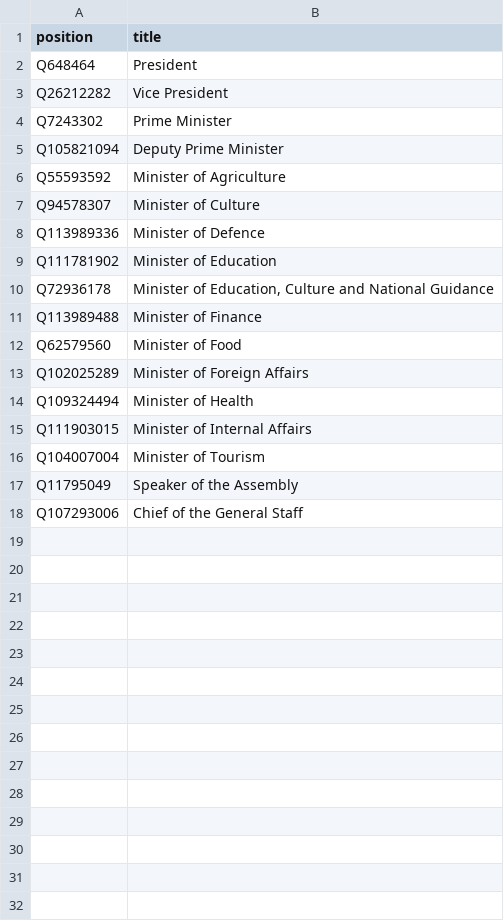
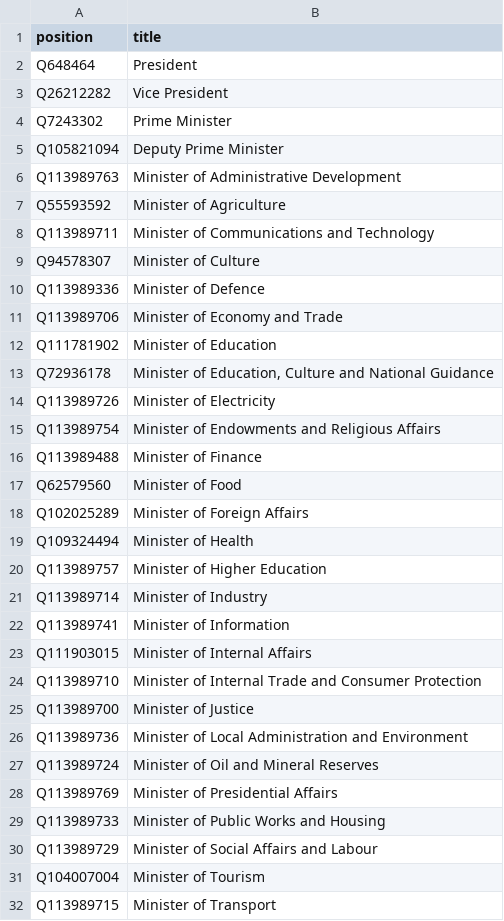
Before and after one commit to every-politician-scrapers/syria, a CSV file: wikidata/wanted-positions.csv, drawn as a sheet; only a part is shown; the shorter side is filled out with more unchanged rows; the diff covers the shown part only; the diff names each change by its address in the sheet, - before the commit and + after, or states it on an @@ line.

Commit message:
add more positions

```diff
--- a/wikidata/wanted-positions.csv
+++ b/wikidata/wanted-positions.csv
+row 6: Q113989763 | Minister of Administrative Development
+row 8: Q113989711 | Minister of Communications and Technology
+row 11: Q113989706 | Minister of Economy and Trade
+row 14: Q113989726 | Minister of Electricity
+row 15: Q113989754 | Minister of Endowments and Religious Affairs
+row 20: Q113989757 | Minister of Higher Education
+row 21: Q113989714 | Minister of Industry
+row 22: Q113989741 | Minister of Information
+row 24: Q113989710 | Minister of Internal Trade and Consumer Protection
+row 25: Q113989700 | Minister of Justice
+row 26: Q113989736 | Minister of Local Administration and Environment
+row 27: Q113989724 | Minister of Oil and Mineral Reserves
+row 28: Q113989769 | Minister of Presidential Affairs
+row 29: Q113989733 | Minister of Public Works and Housing
+row 30: Q113989729 | Minister of Social Affairs and Labour
+row 32: Q113989715 | Minister of Transport
```
Also changed, not shown: 4 added rows elsewhere in this file, wikidata/xtra-positions.csv.
